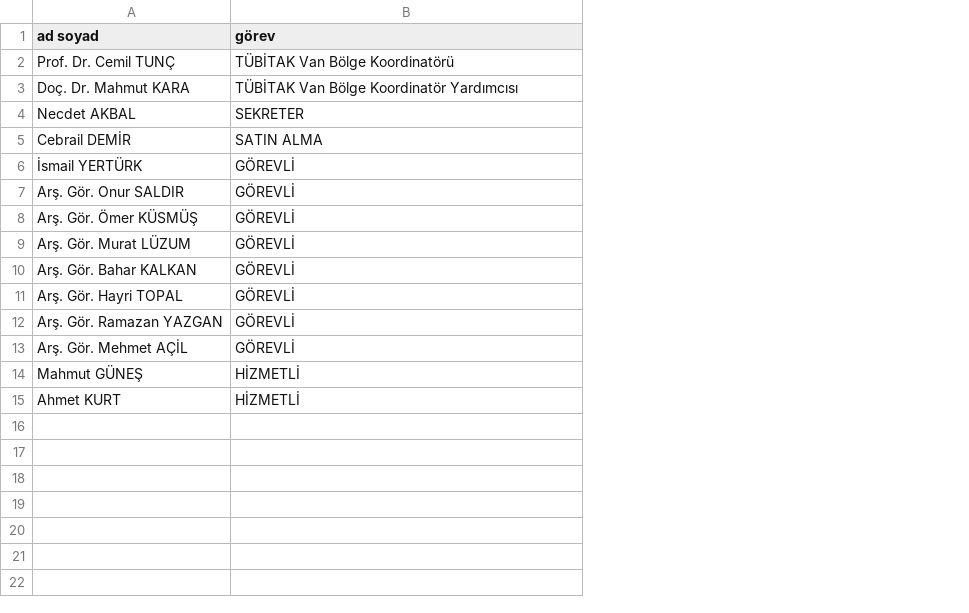
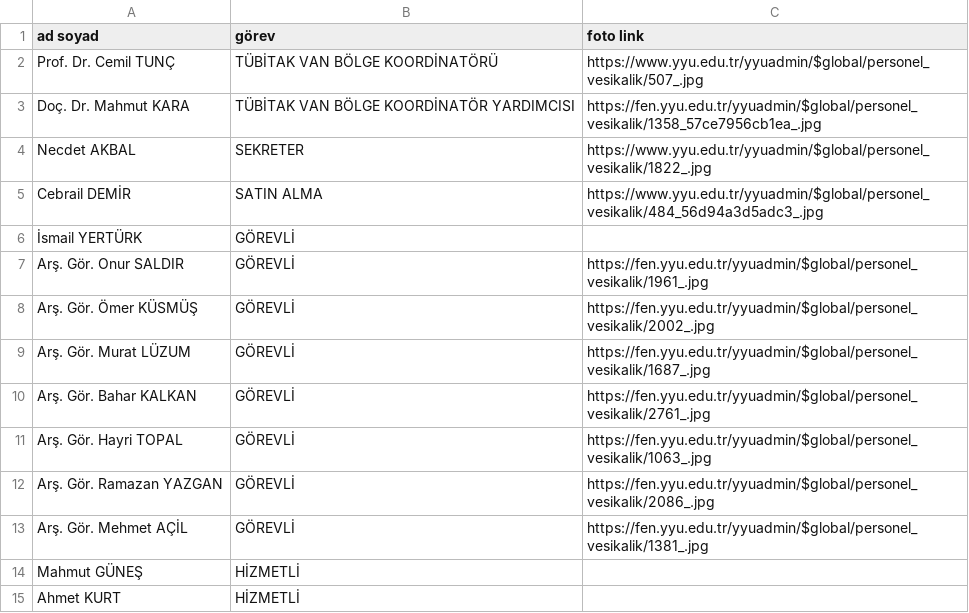
Before and after one commit to ssf1/necdet, a CSV file: personel.csv, drawn as a sheet; the diff names each change by its address in the sheet, - before the commit and + after, or states it on an @@ line.

Commit message:
ogrenci - danisman - personel listelerini csv'den okuyup html olarak kaydediyor hem orta öğretim hem de ilk öğretim için uyarlandı fotograf bölmesi eklendi foto link eklendi

```diff
--- a/personel.csv
+++ b/personel.csv
+column C (foto link), rows 2-13: https://www.yyu.edu.tr/yyuadmin/$global/personel_vesikalik/507_.jpg | https://fen.yyu.edu.tr/yyuadmin/$global/personel_vesikalik/1358_57ce7956cb1ea_.jpg | https://www.yyu.edu.tr/yyuadmin/$global/personel_vesikalik/1822_.jpg | https://www.yyu.edu.tr/yyuadmin/$global/personel_vesikalik/484_56d94a3d5adc3_.jpg |  | https://fen.yyu.edu.tr/yyuadmin/$global/personel_vesikalik/1961_.jpg | https://fen.yyu.edu.tr/yyuadmin/$global/personel_vesikalik/2002_.jpg | https://fen.yyu.edu.tr/yyuadmin/$global/personel_vesikalik/1687_.jpg | https://fen.yyu.edu.tr/yyuadmin/$global/personel_vesikalik/2761_.jpg | https://fen.yyu.edu.tr/yyuadmin/$global/personel_vesikalik/1063_.jpg | https://fen.yyu.edu.tr/yyuadmin/$global/personel_vesikalik/2086_.jpg | https://fen.yyu.edu.tr/yyuadmin/$global/personel_vesikalik/1381_.jpg
-B2 (görev): TÜBİTAK Van Bölge Koordinatörü
+B2 (görev): TÜBİTAK VAN BÖLGE KOORDİNATÖRÜ
-B3 (görev): TÜBİTAK Van Bölge Koordinatör Yardımcısı
+B3 (görev): TÜBİTAK VAN BÖLGE KOORDİNATÖR YARDIMCISI
```
Also changed, not shown: 5 other files.
